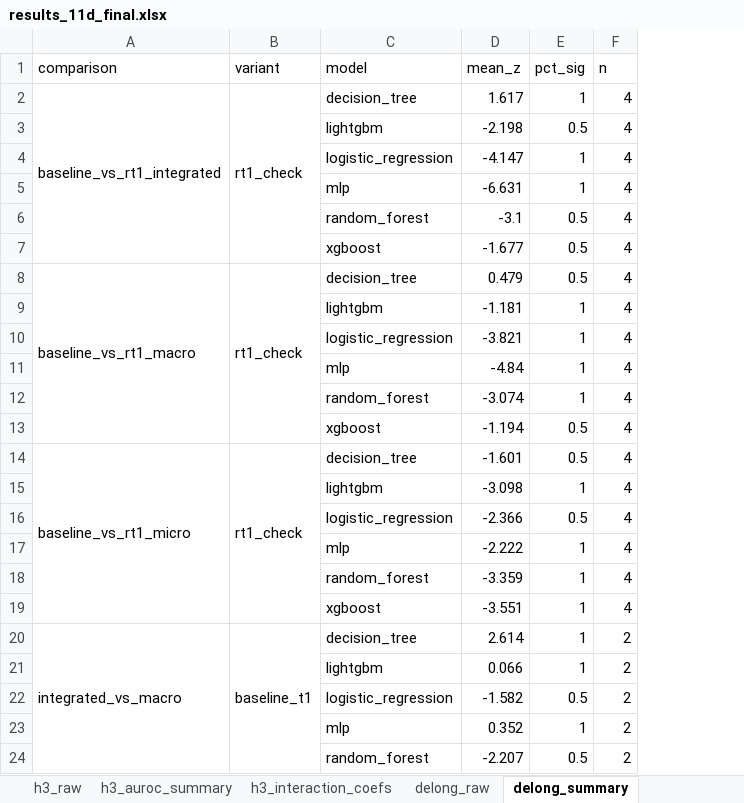
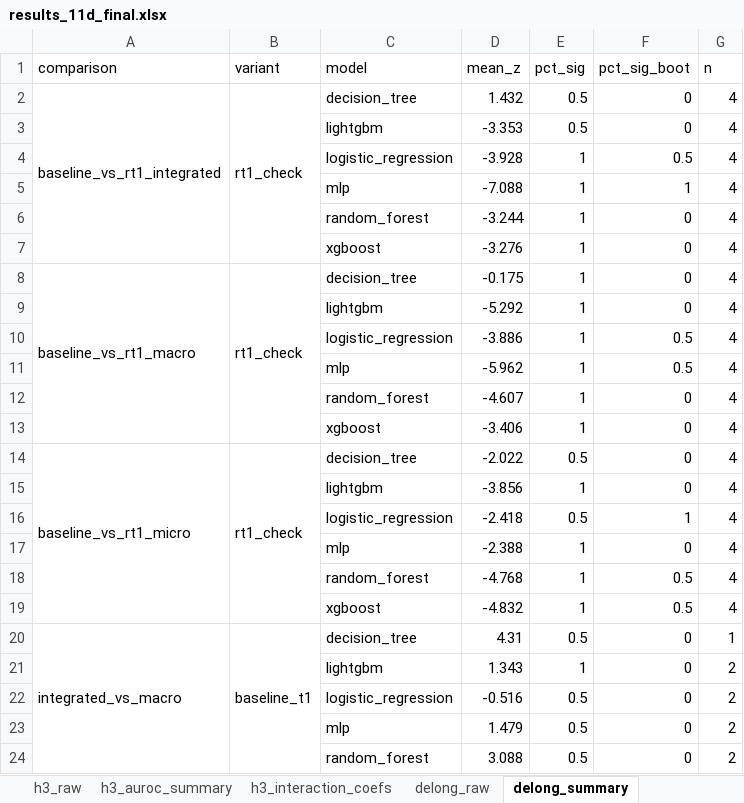
Before and after one commit to EsmeeVR/EWS-for-SBC-EsmeeVR, an Excel workbook: outputs/results/11d/results_11d_final.xlsx, sheet delong_summary, drawn as a sheet; only a part is shown; values as stored, in another font and other column widths than the file's, no borders; removed rows and columns are numbered as before the commit, all else as after; the diff covers the shown part only; the diff names each change by its address in the sheet, - before the commit and + after, or states it on an @@ line.

```diff
--- a/outputs/results/11d/results_11d_final.xlsx (sheet delong_summary)
+++ b/outputs/results/11d/results_11d_final.xlsx (sheet delong_summary)
+column F (pct_sig_boot), rows 2-24: 0 | 0 | 0.5 | 1 | 0 | 0 | 0 | 0 | 0.5 | 0.5 | 0 | 0 | 0 | 0 | 1 | 0 | 0.5 | 0.5 | 0 | 0 | 0 | 0 | 0
-D2 (mean_z): 1.617
+D2 (mean_z): 1.432
-E2 (pct_sig): 1
+E2 (pct_sig): 0.5
-D3 (mean_z): -2.198
+D3 (mean_z): -3.353
-D4 (mean_z): -4.147
+D4 (mean_z): -3.928
-D5 (mean_z): -6.631
+D5 (mean_z): -7.088
-D6 (mean_z): -3.1
+D6 (mean_z): -3.244
-E6:E8 (pct_sig): 0.5
+E6:E8 (pct_sig): 1
-D7 (mean_z): -1.677
+D7 (mean_z): -3.276
-D8 (mean_z): 0.479
+D8 (mean_z): -0.175
-D9 (mean_z): -1.181
+D9 (mean_z): -5.292
-D10 (mean_z): -3.821
+D10 (mean_z): -3.886
-D11 (mean_z): -4.84
+D11 (mean_z): -5.962
-D12 (mean_z): -3.074
+D12 (mean_z): -4.607
-D13 (mean_z): -1.194
+D13 (mean_z): -3.406
-E13 (pct_sig): 0.5
+E13 (pct_sig): 1
-D14 (mean_z): -1.601
+D14 (mean_z): -2.022
-D15 (mean_z): -3.098
+D15 (mean_z): -3.856
-D16 (mean_z): -2.366
+D16 (mean_z): -2.418
-D17 (mean_z): -2.222
+D17 (mean_z): -2.388
-D18 (mean_z): -3.359
+D18 (mean_z): -4.768
-D19 (mean_z): -3.551
+D19 (mean_z): -4.832
-B20:B25 merged
+B20:B25 merged
-D20 (mean_z): 2.614
+D20 (mean_z): 4.31
-E20 (pct_sig): 1
+E20 (pct_sig): 0.5
-G20 (n): 2
+G20 (n): 1
-D21 (mean_z): 0.066
+D21 (mean_z): 1.343
-D22 (mean_z): -1.582
+D22 (mean_z): -0.516
-D23 (mean_z): 0.352
+D23 (mean_z): 1.479
-E23 (pct_sig): 1
+E23 (pct_sig): 0.5
-D24 (mean_z): -2.207
+D24 (mean_z): 3.088
```
Also changed, not shown: 4 added rows, 4 removed rows and 23 edited cells elsewhere in this sheet, sheet all_results, sheet mean_metrics_baseline, sheet delong_raw, sheet lr_no_dummies_raw, sheet lr_coefficients, sheet h3_raw, 6 more sheets, outputs/results/11a/results_11a_final.xlsx, outputs/results/11b/results_11b_final.xlsx, 42 other files.
